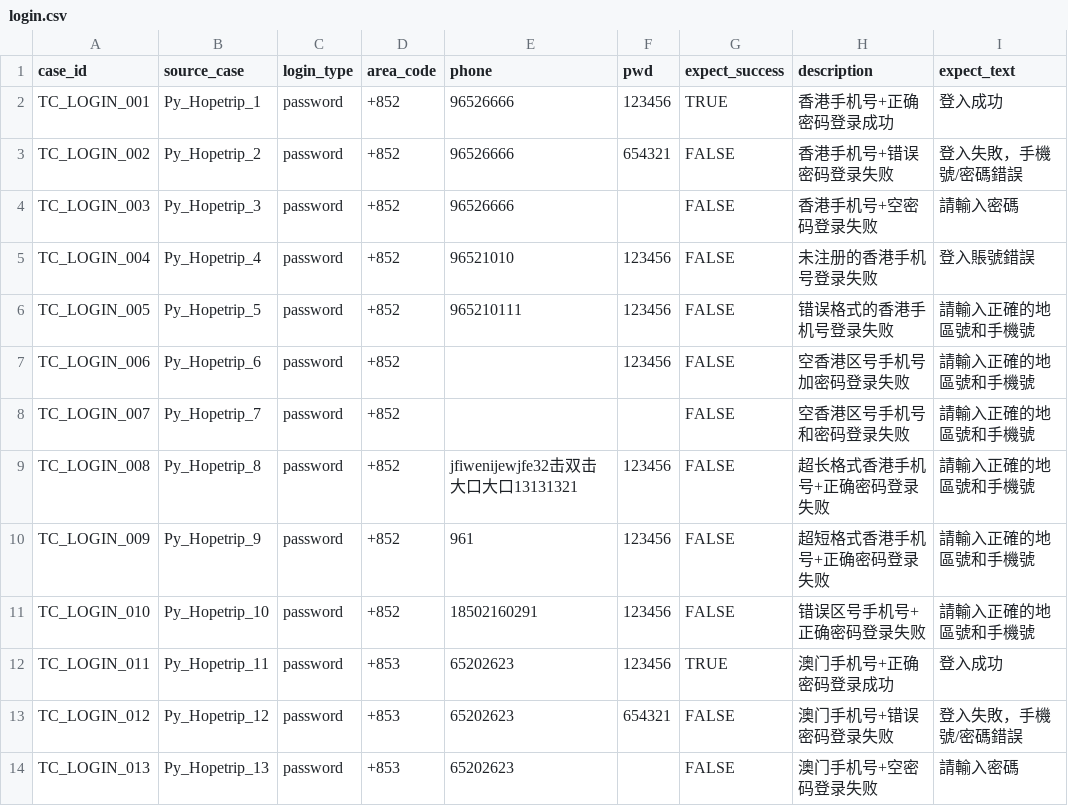
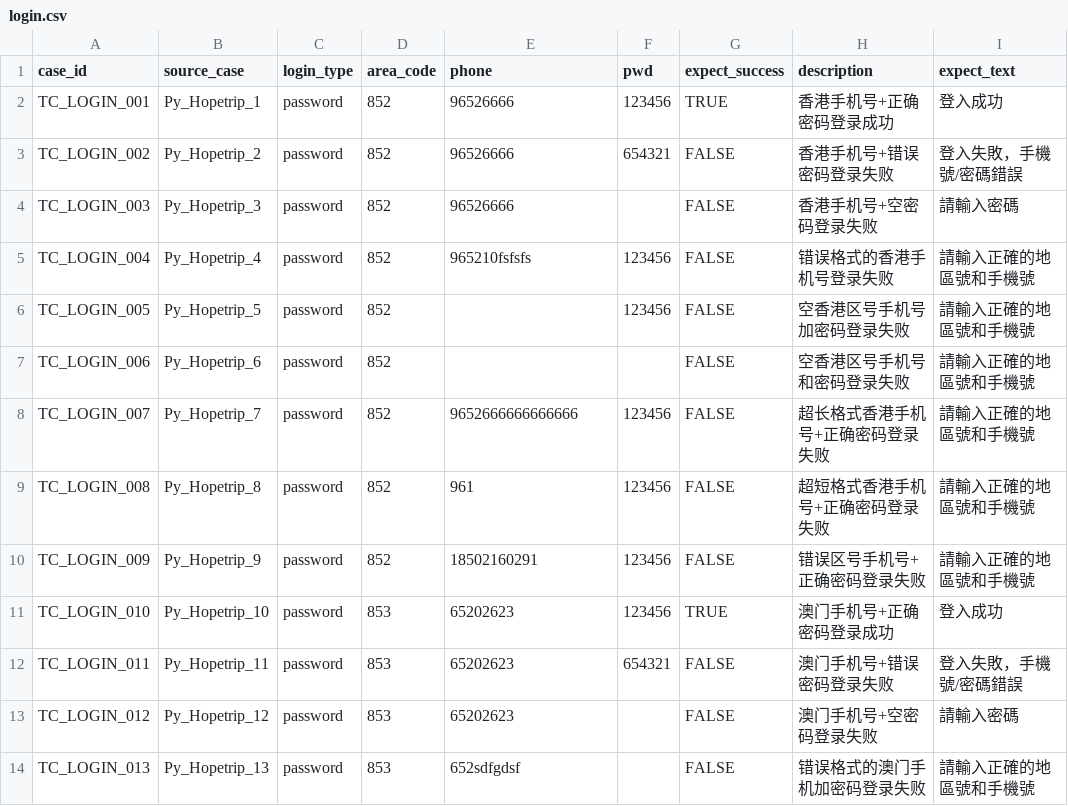
Before and after one commit to Xiaomingxin520/selenium-Pycharm-Projects, a CSV file: data/login.csv, drawn as a sheet; only a part is shown; the diff covers the shown part only.

```diff
--- a/data/login.csv
+++ b/data/login.csv
@@ -1,14 +1,14 @@
 case_id,source_case,login_type,area_code,phone,pwd,expect_success,description,expect_text
-TC_LOGIN_001,Py_Hopetrip_1,password,+852,96526666,123456,TRUE,香港手机号+正确密码登录成功,登入成功
-TC_LOGIN_002,Py_Hopetrip_2,password,+852,96526666,654321,FALSE,香港手机号+错误密码登录失败,登入失敗，手機號/密碼錯誤
-TC_LOGIN_003,Py_Hopetrip_3,password,+852,96526666,,FALSE,香港手机号+空密码登录失败,請輸入密碼
-TC_LOGIN_004,Py_Hopetrip_4,password,+852,96521010,123456,FALSE,未注册的香港手机号登录失败,登入賬號錯誤
-TC_LOGIN_005,Py_Hopetrip_5,password,+852,965210111,123456,FALSE,错误格式的香港手机号登录失败,請輸入正確的地區號和手機號
-TC_LOGIN_006,Py_Hopetrip_6,password,+852,,123456,FALSE,空香港区号手机号加密码登录失败,請輸入正確的地區號和手機號
-TC_LOGIN_007,Py_Hopetrip_7,password,+852,,,FALSE,空香港区号手机号和密码登录失败,請輸入正確的地區號和手機號
-TC_LOGIN_008,Py_Hopetrip_8,password,+852,jfiwenijewjfe32击双击大口大口13131321,123456,FALSE,超长格式香港手机号+正确密码登录失败,請輸入正確的地區號和手機號
-TC_LOGIN_009,Py_Hopetrip_9,password,+852,961,123456,FALSE,超短格式香港手机号+正确密码登录失败,請輸入正確的地區號和手機號
-TC_LOGIN_010,Py_Hopetrip_10,password,+852,18502160291,123456,FALSE,错误区号手机号+正确密码登录失败,請輸入正確的地區號和手機號
-TC_LOGIN_011,Py_Hopetrip_11,password,+853,65202623,123456,TRUE,澳门手机号+正确密码登录成功,登入成功
-TC_LOGIN_012,Py_Hopetrip_12,password,+853,65202623,654321,FALSE,澳门手机号+错误密码登录失败,登入失敗，手機號/密碼錯誤
-TC_LOGIN_013,Py_Hopetrip_13,password,+853,65202623,,FALSE,澳门手机号+空密码登录失败,請輸入密碼
+TC_LOGIN_001,Py_Hopetrip_1,password,852,96526666,123456,TRUE,香港手机号+正确密码登录成功,登入成功
+TC_LOGIN_002,Py_Hopetrip_2,password,852,96526666,654321,FALSE,香港手机号+错误密码登录失败,登入失敗，手機號/密碼錯誤
+TC_LOGIN_003,Py_Hopetrip_3,password,852,96526666,,FALSE,香港手机号+空密码登录失败,請輸入密碼
+TC_LOGIN_004,Py_Hopetrip_4,password,852,965210fsfsfs,123456,FALSE,错误格式的香港手机号登录失败,請輸入正確的地區號和手機號
+TC_LOGIN_005,Py_Hopetrip_5,password,852,,123456,FALSE,空香港区号手机号加密码登录失败,請輸入正確的地區號和手機號
+TC_LOGIN_006,Py_Hopetrip_6,password,852,,,FALSE,空香港区号手机号和密码登录失败,請輸入正確的地區號和手機號
+TC_LOGIN_007,Py_Hopetrip_7,password,852,9652666666666666,123456,FALSE,超长格式香港手机号+正确密码登录失败,請輸入正確的地區號和手機號
+TC_LOGIN_008,Py_Hopetrip_8,password,852,961,123456,FALSE,超短格式香港手机号+正确密码登录失败,請輸入正確的地區號和手機號
+TC_LOGIN_009,Py_Hopetrip_9,password,852,18502160291,123456,FALSE,错误区号手机号+正确密码登录失败,請輸入正確的地區號和手機號
+TC_LOGIN_010,Py_Hopetrip_10,password,853,65202623,123456,TRUE,澳门手机号+正确密码登录成功,登入成功
+TC_LOGIN_011,Py_Hopetrip_11,password,853,65202623,654321,FALSE,澳门手机号+错误密码登录失败,登入失敗，手機號/密碼錯誤
+TC_LOGIN_012,Py_Hopetrip_12,password,853,65202623,,FALSE,澳门手机号+空密码登录失败,請輸入密碼
+TC_LOGIN_013,Py_Hopetrip_13,password,853,652sdfgdsf,,FALSE,错误格式的澳门手机加密码登录失败,請輸入正確的地區號和手機號
```
Also changed, not shown: 4 removed rows and 98 edited cells elsewhere in this file, 4 other files.
